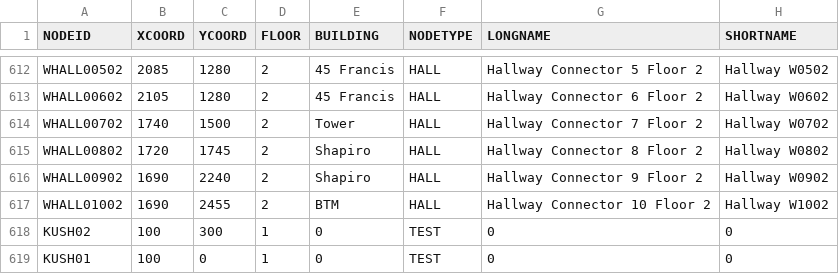
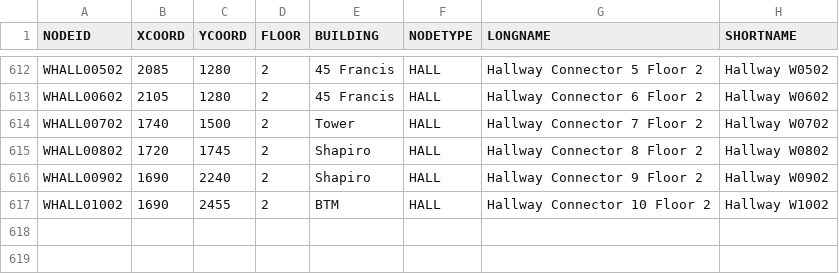
Before and after one commit to dacs30/software-engineering-project, a CSV file: data/bwMNodes.csv, drawn as a sheet; only a part is shown, gaps mark what is left out; the diff names each change by its address in the sheet, - before the commit and + after, or states it on an @@ line.

```diff
--- a/data/bwMNodes.csv
+++ b/data/bwMNodes.csv
-row 618: KUSH02 | 100 | 300 | 1 | 0 | TEST | 0 | 0
-row 619: KUSH01 | 100 | 0 | 1 | 0 | TEST | 0 | 0
```
Also changed, not shown: data/bwMEdges.csv, 4 other files.
